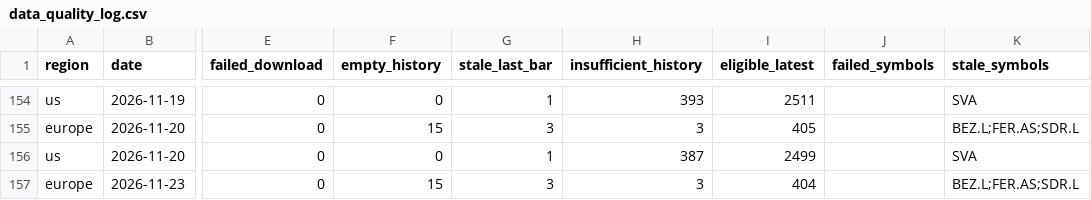
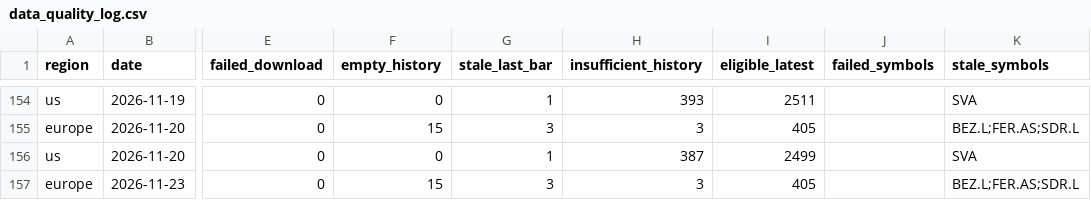
Before and after one commit to petrovmiroslav0107-alt/github.com-petrovmiroslav0107-minervini-breadth, a CSV file: output/quality/data_quality_log.csv, drawn as a sheet; only a part is shown, gaps mark what is left out; the diff names each change by its address in the sheet, - before the commit and + after, or states it on an @@ line.

```diff
--- a/output/quality/data_quality_log.csv
+++ b/output/quality/data_quality_log.csv
-I157 (eligible_latest): 404
+I157 (eligible_latest): 405
```
Also changed, not shown: output/breadth_log.csv, output/europe_by_exchange.csv, 1 other file.
